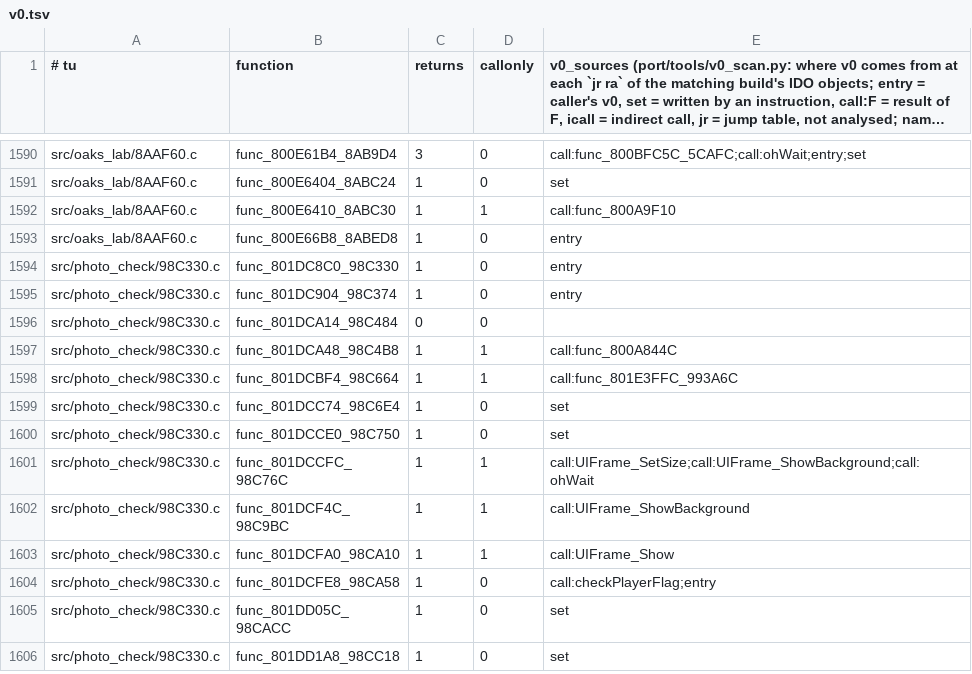
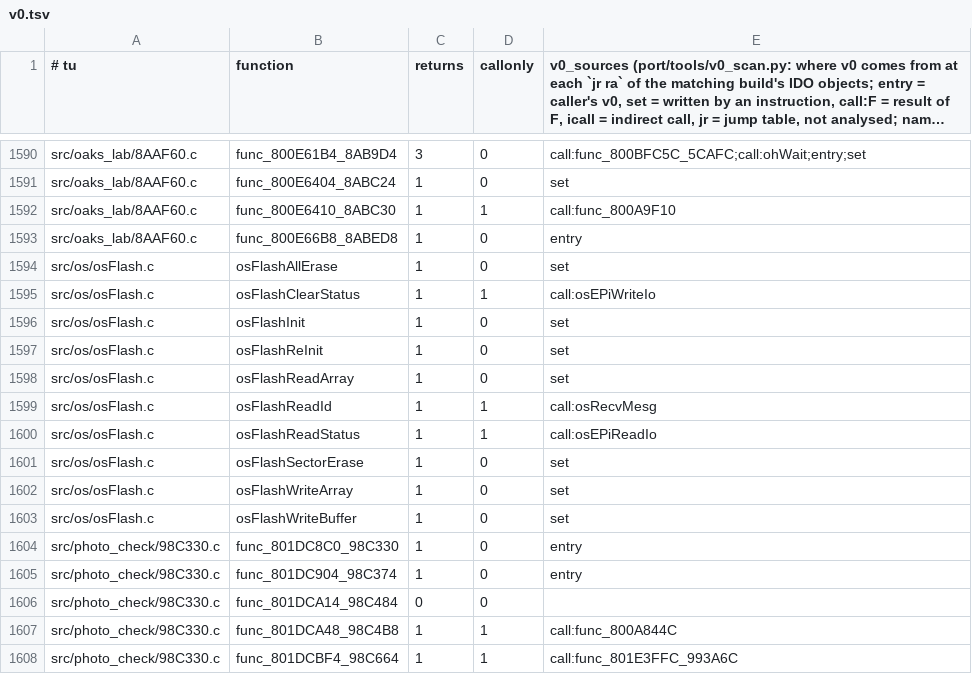
Before and after one commit to Sorikairox/pokemonsnap-web, a TSV file: port/symbols/v0.tsv, drawn as a sheet; only a part is shown, gaps mark what is left out; the shorter side is filled out with more unchanged rows; long unchanged cells end in ….

```diff
--- a/port/symbols/v0.tsv
+++ b/port/symbols/v0.tsv
@@ -1593,2 +1593,12 @@ src/oaks_lab/8AAF60.c	func_800E6410_8ABC30	1	1	call:func_800A9F10
 src/oaks_lab/8AAF60.c	func_800E66B8_8ABED8	1	0	entry
+src/os/osFlash.c	osFlashAllErase	1	0	set
+src/os/osFlash.c	osFlashClearStatus	1	1	call:osEPiWriteIo
+src/os/osFlash.c	osFlashInit	1	0	set
+src/os/osFlash.c	osFlashReInit	1	0	set
+src/os/osFlash.c	osFlashReadArray	1	0	set
+src/os/osFlash.c	osFlashReadId	1	1	call:osRecvMesg
+src/os/osFlash.c	osFlashReadStatus	1	1	call:osEPiReadIo
+src/os/osFlash.c	osFlashSectorErase	1	0	set
+src/os/osFlash.c	osFlashWriteArray	1	0	set
+src/os/osFlash.c	osFlashWriteBuffer	1	0	set
 src/photo_check/98C330.c	func_801DC8C0_98C330	1	0	entry
```
Also changed, not shown: port/census.tsv, port/v0_report.tsv, 5 other files.
